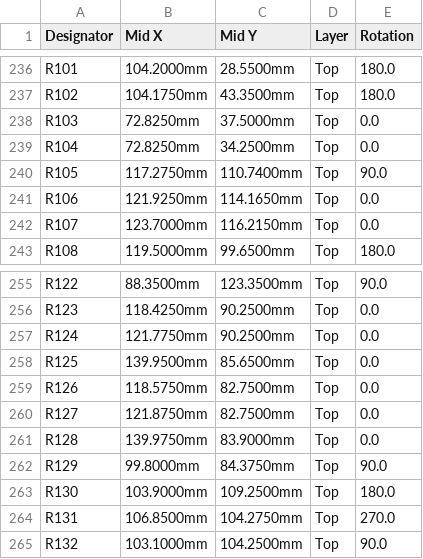
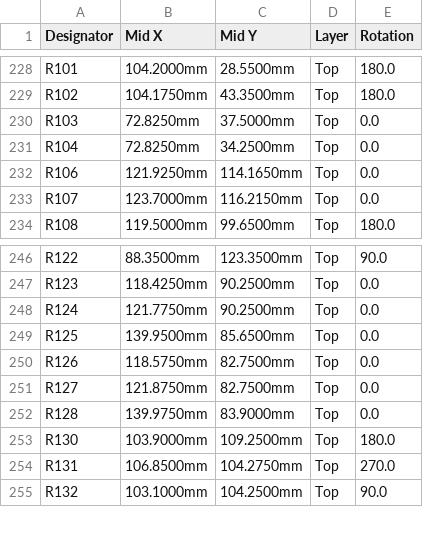
Before and after one commit to josearistidesbail/FE_UFPR_4_0, a CSV file: fab/FE_UFPR_4_0_CPL.csv, drawn as a sheet; only a part is shown, gaps mark what is left out; the diff covers the shown part only; the diff names each change by its address in the sheet, - before the commit and + after, or states it on an @@ line.

```diff
--- a/fab/FE_UFPR_4_0_CPL.csv
+++ b/fab/FE_UFPR_4_0_CPL.csv
-row 240: R105 | 117.2750mm | 110.7400mm | Top | 90.0
-row 262: R129 | 99.8000mm | 84.3750mm | Top | 90.0
```
Also changed, not shown: 12 removed rows elsewhere in this file, fab/FE_UFPR_4_0_BOM.csv, fab/FE_UFPR_4_0_HANDSOLDER_BOM.csv, 21 other files.
